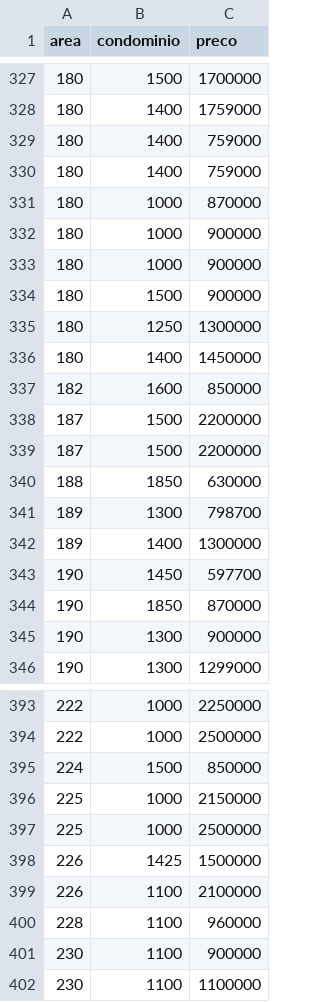
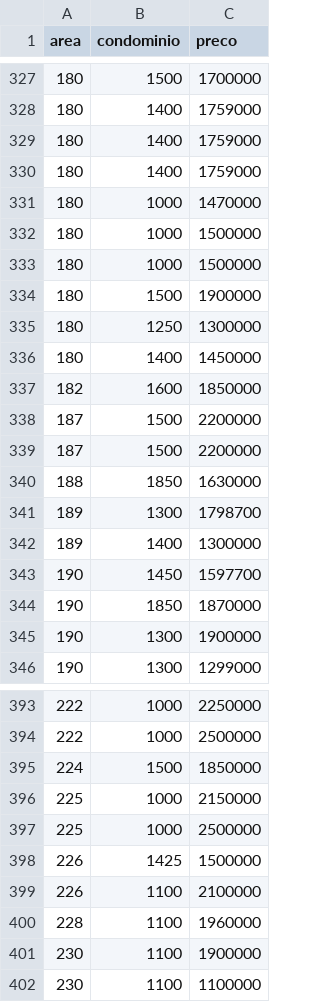
Before and after one commit to HebertCampos/SIAD, a CSV file: RNA-SIAD/df_mangabeiras.csv, drawn as a sheet; only a part is shown, gaps mark what is left out; the diff covers the shown part only.

Commit message:
ajustando valores da base

```diff
--- a/RNA-SIAD/df_mangabeiras.csv
+++ b/RNA-SIAD/df_mangabeiras.csv
@@ -328,19 +328,19 @@ area;condominio;preco
 180;1400;1759000
-180;1400;759000
-180;1400;759000
-180;1000;870000
-180;1000;900000
-180;1000;900000
-180;1500;900000
+180;1400;1759000
+180;1400;1759000
+180;1000;1470000
+180;1000;1500000
+180;1000;1500000
+180;1500;1900000
 180;1250;1300000
 180;1400;1450000
-182;1600;850000
+182;1600;1850000
 187;1500;2200000
 187;1500;2200000
-188;1850;630000
-189;1300;798700
+188;1850;1630000
+189;1300;1798700
 189;1400;1300000
-190;1450;597700
-190;1850;870000
-190;1300;900000
+190;1450;1597700
+190;1850;1870000
+190;1300;1900000
 190;1300;1299000
@@ -394,3 +394,3 @@ area;condominio;preco
 222;1000;2500000
-224;1500;850000
+224;1500;1850000
 225;1000;2150000
@@ -399,4 +399,4 @@ area;condominio;preco
 226;1100;2100000
-228;1100;960000
-230;1100;900000
+228;1100;1960000
+230;1100;1900000
 230;1100;1100000
```
Also changed, not shown: 9 edited cells elsewhere in this file.
